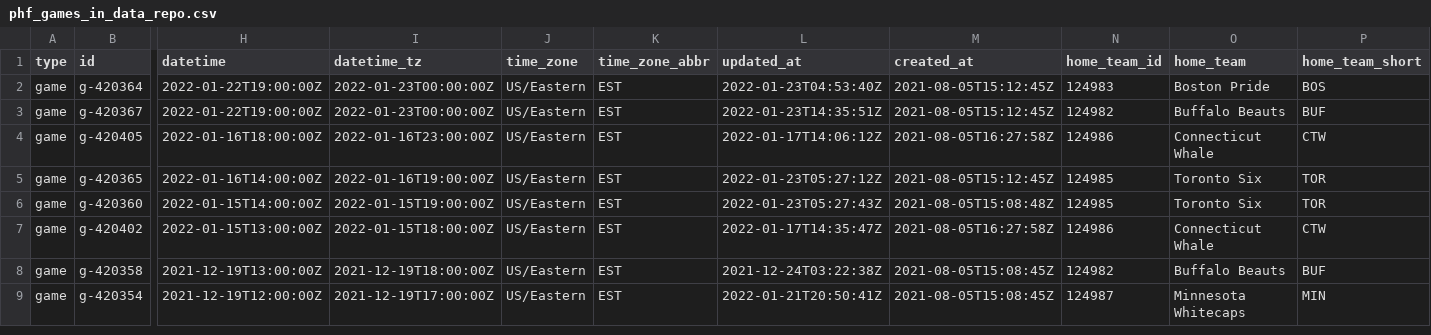
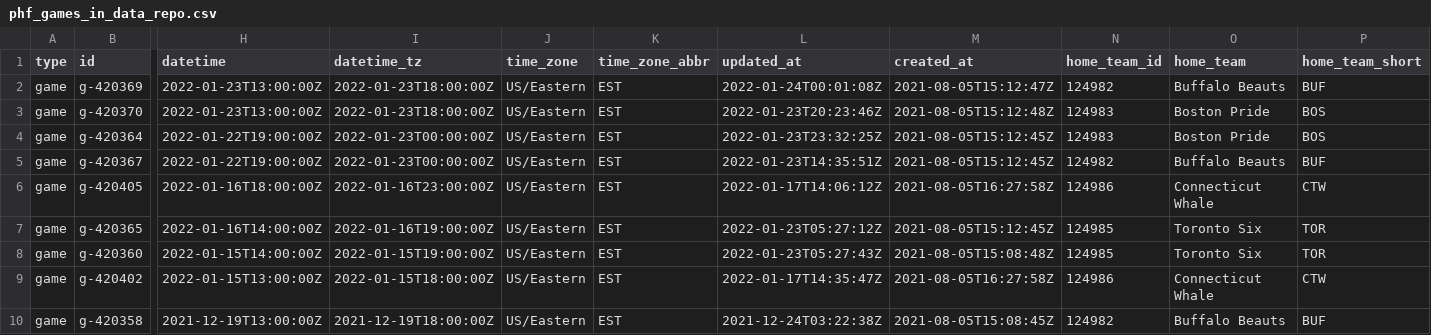
Before and after one commit to sportsdataverse/fastRhockey-data, a CSV file: phf/phf_games_in_data_repo.csv, drawn as a sheet; only a part is shown, gaps mark what is left out; the shorter side is filled out with more unchanged rows; addresses are those after the commit; rows hold the shown columns only; the diff names each change by its address in the sheet, - before the commit and + after, or states it on an @@ line.

Commit message:
PHF and NHL Play-by-play and Schedules update

```diff
--- a/phf/phf_games_in_data_repo.csv
+++ b/phf/phf_games_in_data_repo.csv
+row 2: game | g-420369 | 2022-01-23T13:00:00Z | 2022-01-23T18:00:00Z | US/Eastern | EST | 2022-01-24T00:01:08Z | 2021-08-05T15:12:47Z | 124982 | Buffalo Beauts | BUF
+row 3: game | g-420370 | 2022-01-23T13:00:00Z | 2022-01-23T18:00:00Z | US/Eastern | EST | 2022-01-23T20:23:46Z | 2021-08-05T15:12:48Z | 124983 | Boston Pride | BOS
-L4 (updated_at): 2022-01-23T04:53:40Z
+L4 (updated_at): 2022-01-23T23:32:25Z
```
Also changed, not shown: nhl/schedules/csv/nhl_schedule_2022.csv, phf/schedules/csv/phf_schedule_2022.csv, 40 other files.
